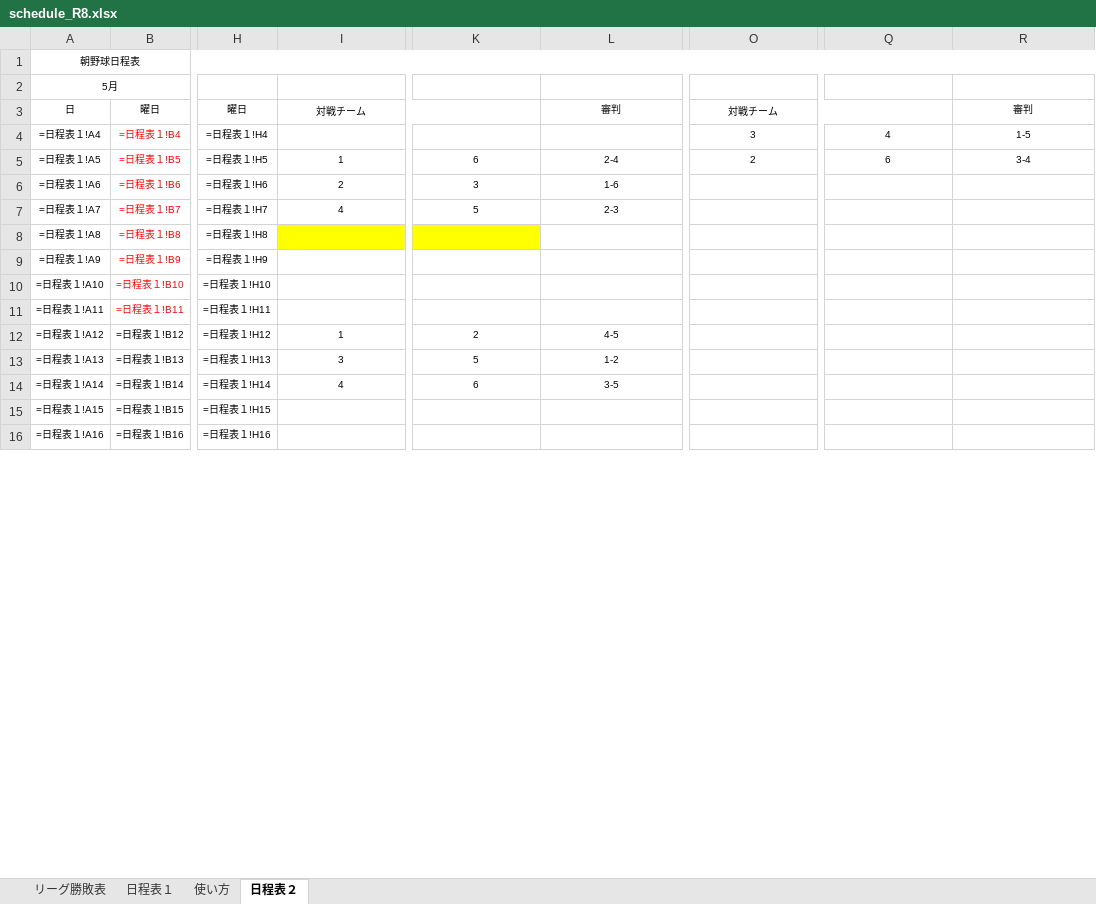
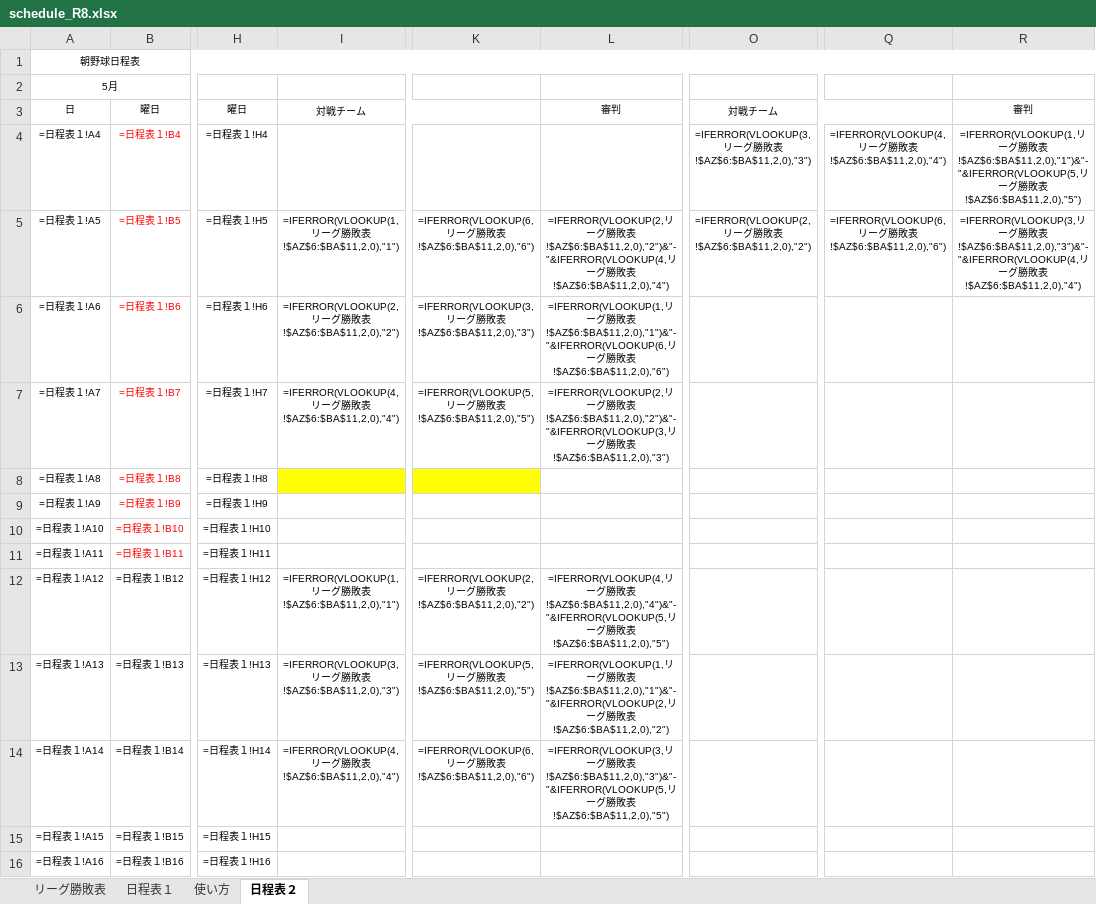
Before and after one commit to m3tk0616-lab/kindle-, an Excel workbook: schedule_R8.xlsx, sheet 日程表２, drawn as a sheet; only a part is shown, gaps mark what is left out; values as stored, in another font and other column widths than the file's, no borders; formulas without a stored value are shown as written; conditional formats not drawn; the diff covers the shown part only; the diff names each change by its address in the sheet, - before the commit and + after, or states it on an @@ line.

```diff
--- a/schedule_R8.xlsx (sheet 日程表２)
+++ b/schedule_R8.xlsx (sheet 日程表２)
-O4: 3
+O4: =IFERROR(VLOOKUP(3,リーグ勝敗表!$AZ$6:$BA$11,2,0),"3")
-Q4: 4
+Q4: =IFERROR(VLOOKUP(4,リーグ勝敗表!$AZ$6:$BA$11,2,0),"4")
-R4: 1-5
+R4: =IFERROR(VLOOKUP(1,リーグ勝敗表!$AZ$6:$BA$11,2,0),"1")&"-"&IFERROR(VLOOKUP(5,リーグ勝敗表!$AZ$6:$BA$11,2,0),"5")
-I5: 1
+I5: =IFERROR(VLOOKUP(1,リーグ勝敗表!$AZ$6:$BA$11,2,0),"1")
-K5: 6
+K5: =IFERROR(VLOOKUP(6,リーグ勝敗表!$AZ$6:$BA$11,2,0),"6")
-L5: 2-4
+L5: =IFERROR(VLOOKUP(2,リーグ勝敗表!$AZ$6:$BA$11,2,0),"2")&"-"&IFERROR(VLOOKUP(4,リーグ勝敗表!$AZ$6:$BA$11,2,0),"4")
-O5: 2
+O5: =IFERROR(VLOOKUP(2,リーグ勝敗表!$AZ$6:$BA$11,2,0),"2")
-Q5: 6
+Q5: =IFERROR(VLOOKUP(6,リーグ勝敗表!$AZ$6:$BA$11,2,0),"6")
-R5: 3-4
+R5: =IFERROR(VLOOKUP(3,リーグ勝敗表!$AZ$6:$BA$11,2,0),"3")&"-"&IFERROR(VLOOKUP(4,リーグ勝敗表!$AZ$6:$BA$11,2,0),"4")
-I6: 2
+I6: =IFERROR(VLOOKUP(2,リーグ勝敗表!$AZ$6:$BA$11,2,0),"2")
-K6: 3
+K6: =IFERROR(VLOOKUP(3,リーグ勝敗表!$AZ$6:$BA$11,2,0),"3")
-L6: 1-6
+L6: =IFERROR(VLOOKUP(1,リーグ勝敗表!$AZ$6:$BA$11,2,0),"1")&"-"&IFERROR(VLOOKUP(6,リーグ勝敗表!$AZ$6:$BA$11,2,0),"6")
-I7: 4
+I7: =IFERROR(VLOOKUP(4,リーグ勝敗表!$AZ$6:$BA$11,2,0),"4")
-K7: 5
+K7: =IFERROR(VLOOKUP(5,リーグ勝敗表!$AZ$6:$BA$11,2,0),"5")
-L7: 2-3
+L7: =IFERROR(VLOOKUP(2,リーグ勝敗表!$AZ$6:$BA$11,2,0),"2")&"-"&IFERROR(VLOOKUP(3,リーグ勝敗表!$AZ$6:$BA$11,2,0),"3")
-I12: 1
+I12: =IFERROR(VLOOKUP(1,リーグ勝敗表!$AZ$6:$BA$11,2,0),"1")
-K12: 2
+K12: =IFERROR(VLOOKUP(2,リーグ勝敗表!$AZ$6:$BA$11,2,0),"2")
-L12: 4-5
+L12: =IFERROR(VLOOKUP(4,リーグ勝敗表!$AZ$6:$BA$11,2,0),"4")&"-"&IFERROR(VLOOKUP(5,リーグ勝敗表!$AZ$6:$BA$11,2,0),"5")
-I13: 3
+I13: =IFERROR(VLOOKUP(3,リーグ勝敗表!$AZ$6:$BA$11,2,0),"3")
-K13: 5
+K13: =IFERROR(VLOOKUP(5,リーグ勝敗表!$AZ$6:$BA$11,2,0),"5")
-L13: 1-2
+L13: =IFERROR(VLOOKUP(1,リーグ勝敗表!$AZ$6:$BA$11,2,0),"1")&"-"&IFERROR(VLOOKUP(2,リーグ勝敗表!$AZ$6:$BA$11,2,0),"2")
-I14: 4
+I14: =IFERROR(VLOOKUP(4,リーグ勝敗表!$AZ$6:$BA$11,2,0),"4")
-K14: 6
+K14: =IFERROR(VLOOKUP(6,リーグ勝敗表!$AZ$6:$BA$11,2,0),"6")
-L14: 3-5
+L14: =IFERROR(VLOOKUP(3,リーグ勝敗表!$AZ$6:$BA$11,2,0),"3")&"-"&IFERROR(VLOOKUP(5,リーグ勝敗表!$AZ$6:$BA$11,2,0),"5")
```
Also changed, not shown: 21 edited cells elsewhere in this sheet, sheet 日程表１, 1 other file.
